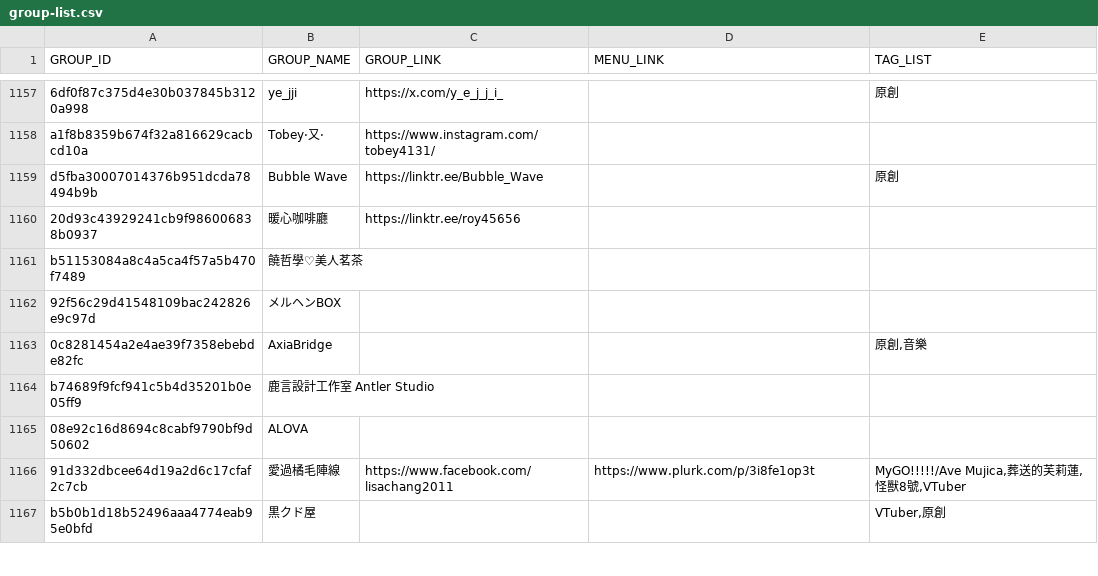
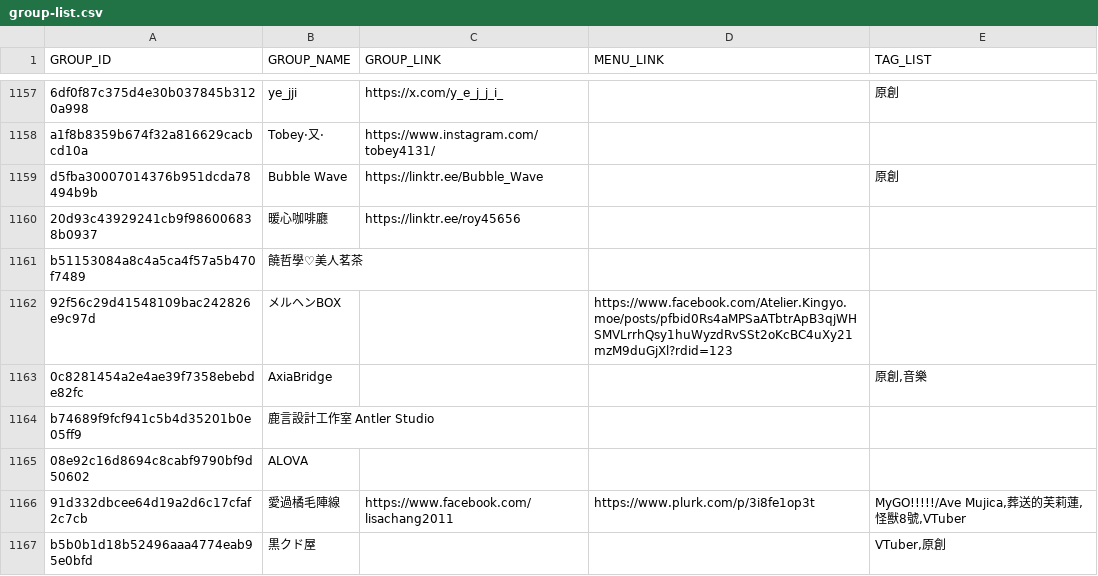
Before and after one commit to nh60211as/DoujinMapMarker, a CSV file: data/FF46/group-list.csv, drawn as a sheet; only a part is shown, gaps mark what is left out.

Commit message:
test: add unsanitized data for build test

```diff
--- a/data/FF46/group-list.csv
+++ b/data/FF46/group-list.csv
@@ -1161,3 +1161,3 @@ d5fba30007014376b951dcda78494b9b,Bubble Wave,https://linktr.ee/Bubble_Wave,,原
 b51153084a8c4a5ca4f57a5b470f7489,饒哲學♡美人茗茶,,,
-92f56c29d41548109bac242826e9c97d,メルヘンBOX,,,
+92f56c29d41548109bac242826e9c97d,メルヘンBOX,,https://www.facebook.com/Atelier.Kingyo.moe/posts/pfbid0Rs4aMPSaATbtrApB3qjWHSMVLrrhQsy1huWyzdRvSSt2oKcBC4uXy21mzM9duGjXl?rdid=123,
 0c8281454a2e4ae39f7358ebebde82fc,AxiaBridge,,,"原創,音樂"
```
Also changed, not shown: 1 other file.
